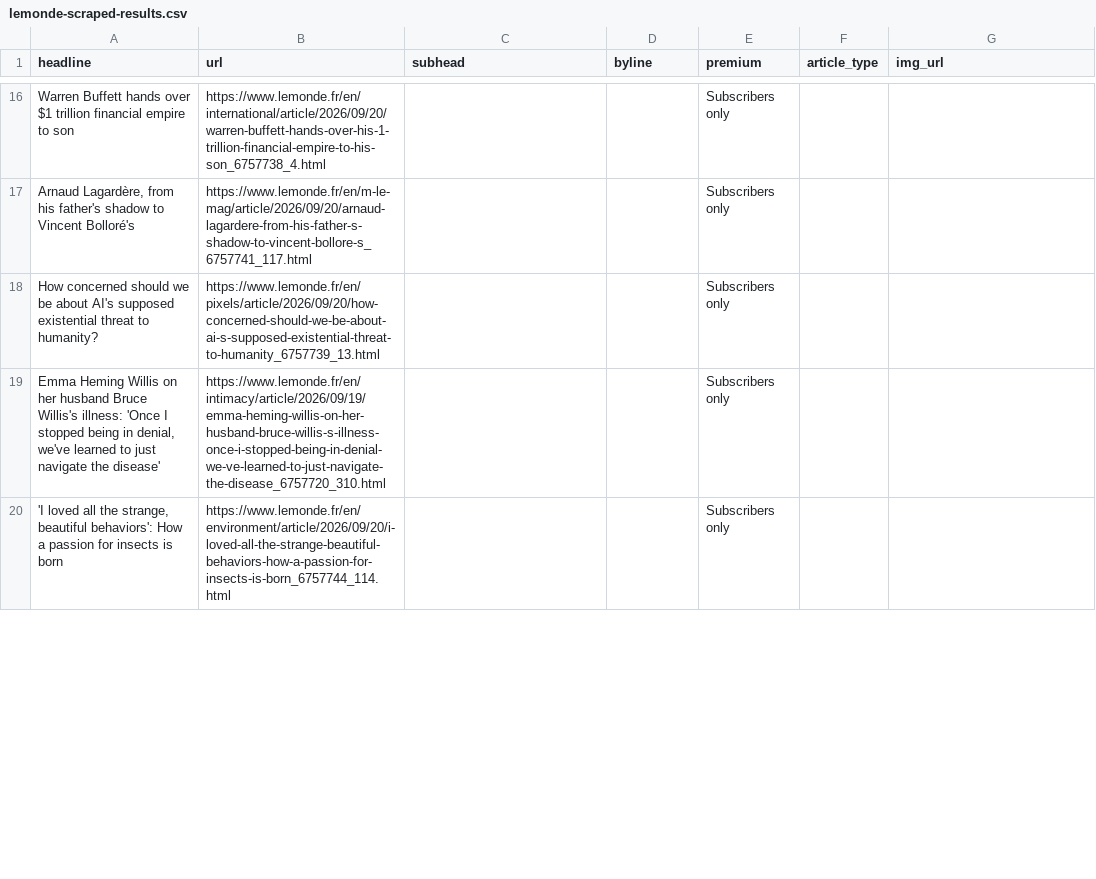
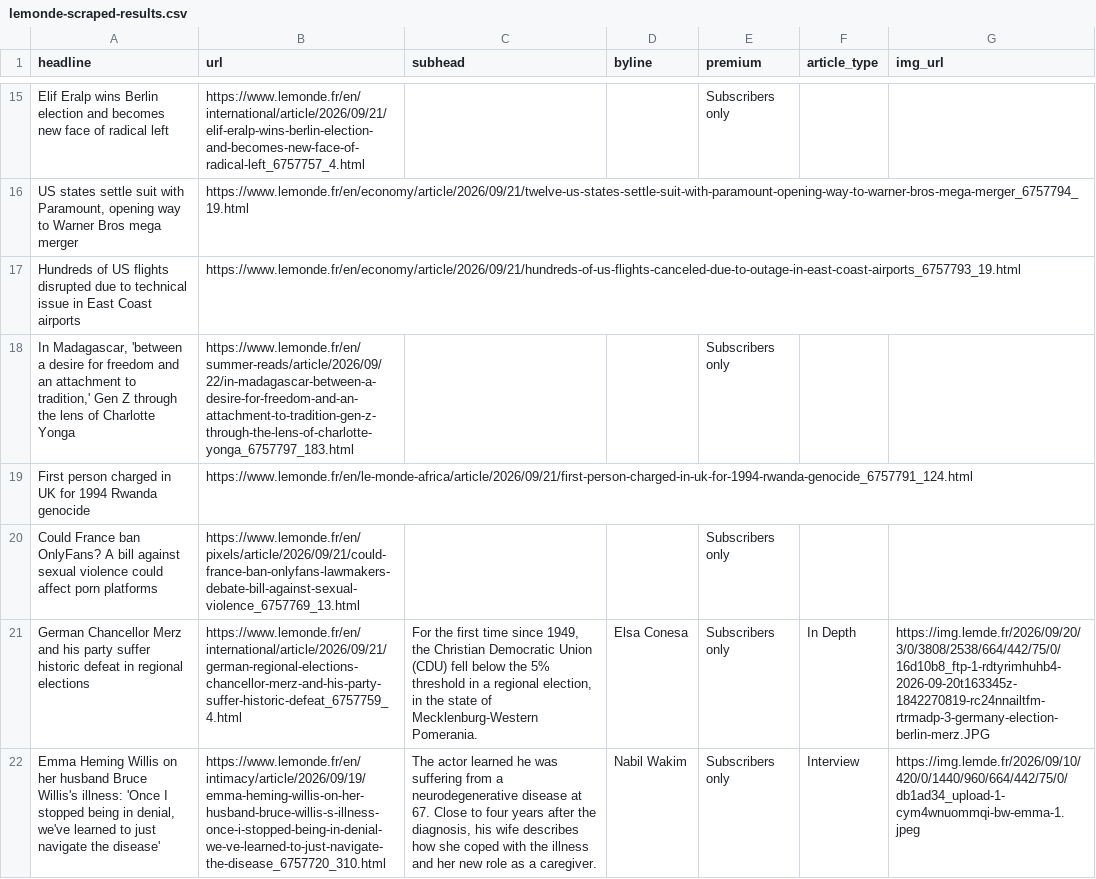
Before and after one commit to var-iane/lemonde-scraper, a CSV file: lemonde-scraped-results.csv, drawn as a sheet; only a part is shown, gaps mark what is left out; removed rows and columns are numbered as before the commit, all else as after; the diff covers the shown part only; the diff names each change by its address in the sheet, - before the commit and + after, or states it on an @@ line.

```diff
--- a/lemonde-scraped-results.csv
+++ b/lemonde-scraped-results.csv
-A15 (headline): Warren Buffett hands over $1 trillion financial empire to son
+A15 (headline): Elif Eralp wins Berlin election and becomes new face of radical left
-B15 (url): https://www.lemonde.fr/en/international/article/2026/09/20/warren-buffett-hands-over-his-1-trillion-financial-empire-to-his-son_6757738_4.html
+B15 (url): https://www.lemonde.fr/en/international/article/2026/09/21/elif-eralp-wins-berlin-election-and-becomes-new-face-of-radical-left_6757757_4.html
+row 16: US states settle suit with Paramount, opening way to Warner Bros mega merger | https://www.lemonde.fr/en/economy/article/2026/09/21/twelve-us-states-settle-suit-with-paramount-opening-way-to-warner-bros-mega-merger_6757794_19.html
+row 17: Hundreds of US flights disrupted due to technical issue in East Coast airports | https://www.lemonde.fr/en/economy/article/2026/09/21/hundreds-of-us-flights-canceled-due-to-outage-in-east-coast-airports_6757793_19.html
-A18 (headline): Arnaud Lagardère, from his father's shadow to Vincent Bolloré's
+A18 (headline): In Madagascar, 'between a desire for freedom and an attachment to tradition,' Gen Z through the lens of Charlotte Yonga
-B18 (url): https://www.lemonde.fr/en/m-le-mag/article/2026/09/20/arnaud-lagardere-from-his-father-s-shadow-to-vincent-bollore-s_6757741_117.html
+B18 (url): https://www.lemonde.fr/en/summer-reads/article/2026/09/22/in-madagascar-between-a-desire-for-freedom-and-an-attachment-to-tradition-gen-z-through-the-lens-of-charlotte-yonga_6757797_183.html
+row 19: First person charged in UK for 1994 Rwanda genocide | https://www.lemonde.fr/en/le-monde-africa/article/2026/09/21/first-person-charged-in-uk-for-1994-rwanda-genocide_6757791_124.html
-A20 (headline): How concerned should we be about AI's supposed existential threat to humanity?
+A20 (headline): Could France ban OnlyFans? A bill against sexual violence could affect porn platforms
-B20 (url): https://www.lemonde.fr/en/pixels/article/2026/09/20/how-concerned-should-we-be-about-ai-s-supposed-existential-threat-to-humanity_6757739_13.html
+B20 (url): https://www.lemonde.fr/en/pixels/article/2026/09/21/could-france-ban-onlyfans-lawmakers-debate-bill-against-sexual-violence_6757769_13.html
+row 21: German Chancellor Merz and his party suffer historic defeat in regional elections | https://www.lemonde.fr/en/international/article/2026/09/21/german-regional-elections-chancellor-merz-and-his-party-suffer-historic-defeat_6757759_4.html | For the first time since 1949, the Christian Democratic Union (CDU) fell below the 5% threshold in a regional election, in the state of Mecklenburg-Western Pomerania. | Elsa Conesa | Subscribers only | In Depth | https://img.lemde.fr/2026/09/20/3/0/3808/2538/664/442/75/0/16d10b8_ftp-1-rdtyrimhuhb4-2026-09-20t163345z-1842270819-rc24nnailtfm-rtrmadp-3-germany-election-berlin-merz.JPG
-C22 (subhead): (empty)
+C22 (subhead): The actor learned he was suffering from a neurodegenerative disease at 67. Close to four years after the diagnosis, his wife describes how she coped with the illness and her new role as a caregiver.
-D22 (byline): (empty)
+D22 (byline): Nabil Wakim
-F22 (article_type): (empty)
+F22 (article_type): Interview
-G22 (img_url): (empty)
+G22 (img_url): https://img.lemde.fr/2026/09/10/420/0/1440/960/664/442/75/0/db1ad34_upload-1-cym4wnuommqi-bw-emma-1.jpeg
-row 20: 'I loved all the strange, beautiful behaviors': How a passion for insects is born | https://www.lemonde.fr/en/environment/article/2026/09/20/i-loved-all-the-strange-beautiful-behaviors-how-a-passion-for-insects-is-born_6757744_114.html |  |  | Subscribers only
```
Also changed, not shown: 9 added rows, 12 removed rows and 21 edited cells elsewhere in this file.
